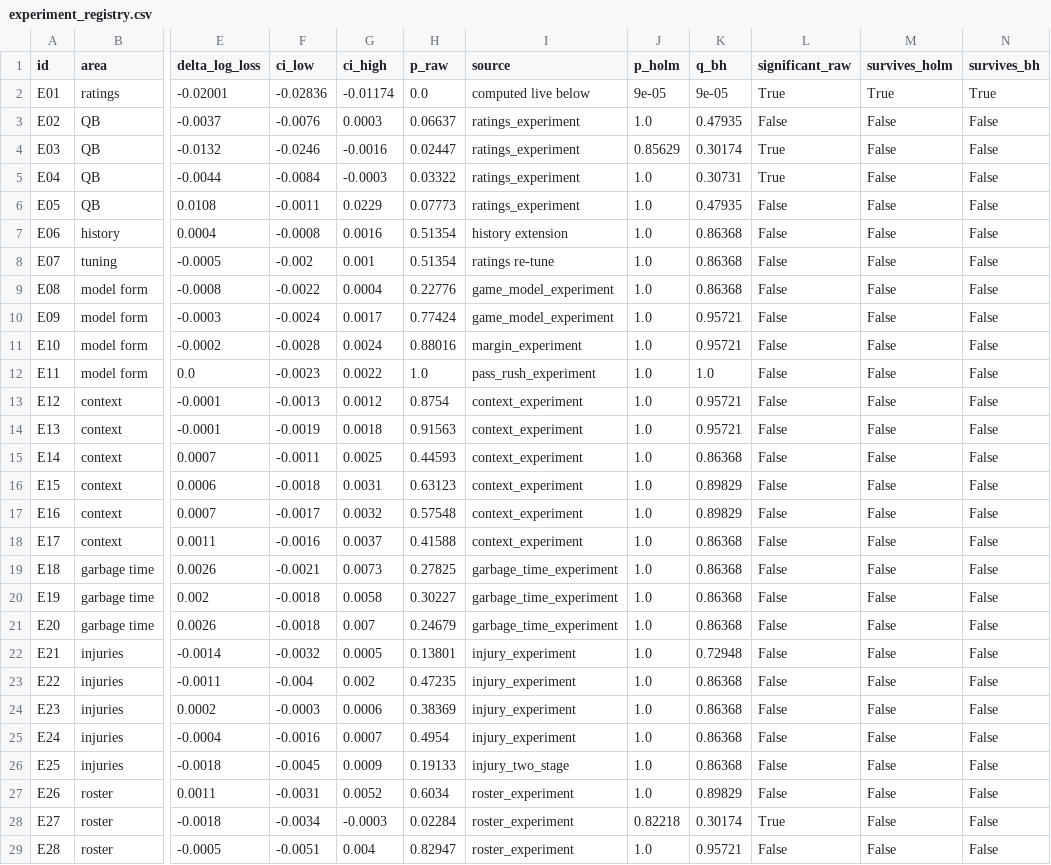
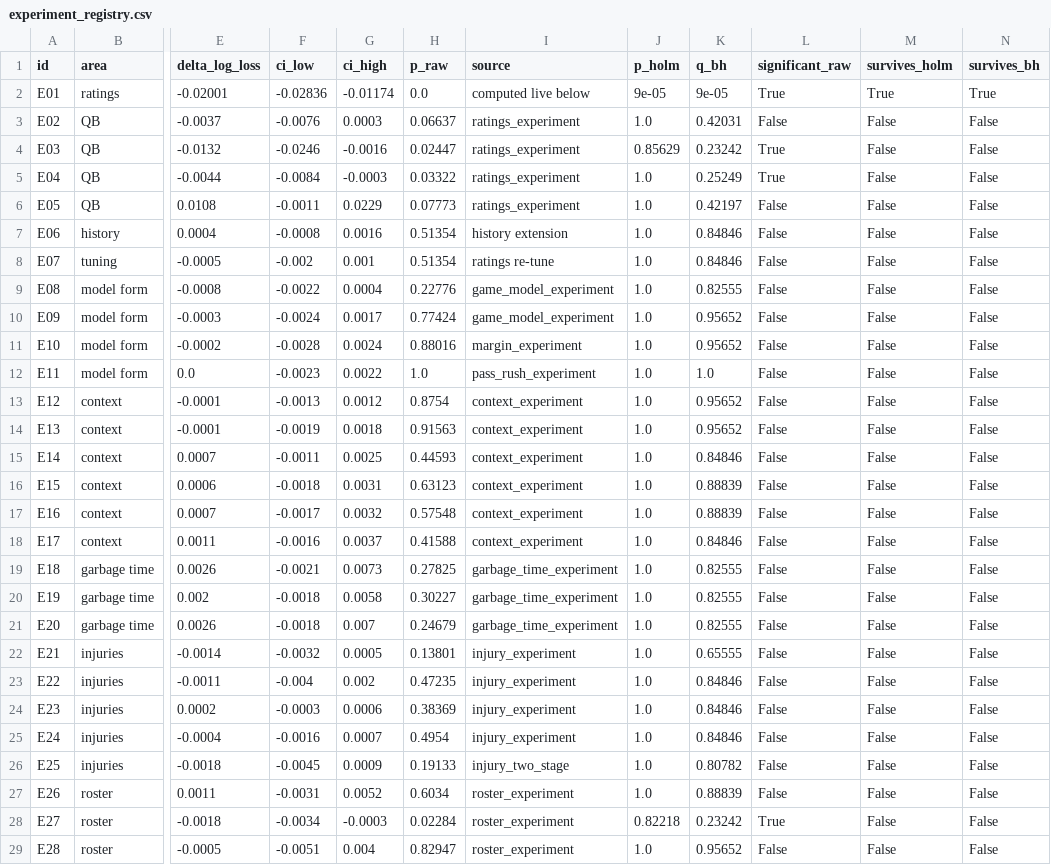
Before and after one commit to acharles1070/nfl-playoff-model, a CSV file: docs/experiment_registry.csv, drawn as a sheet; only a part is shown, gaps mark what is left out; the diff covers the shown part only; the diff names each change by its address in the sheet, - before the commit and + after, or states it on an @@ line.

```diff
--- a/docs/experiment_registry.csv
+++ b/docs/experiment_registry.csv
-K3 (q_bh): 0.47935
+K3 (q_bh): 0.42031
-K4 (q_bh): 0.30174
+K4 (q_bh): 0.23242
-K5 (q_bh): 0.30731
+K5 (q_bh): 0.25249
-K6 (q_bh): 0.47935
+K6 (q_bh): 0.42197
-K7:K8 (q_bh): 0.86368
+K7:K8 (q_bh): 0.84846
-K9 (q_bh): 0.86368
+K9 (q_bh): 0.82555
-K10:K11 (q_bh): 0.95721
+K10:K11 (q_bh): 0.95652
-K13:K14 (q_bh): 0.95721
+K13:K14 (q_bh): 0.95652
-K15 (q_bh): 0.86368
+K15 (q_bh): 0.84846
-K16:K17 (q_bh): 0.89829
+K16:K17 (q_bh): 0.88839
-K18 (q_bh): 0.86368
+K18 (q_bh): 0.84846
-K19:K21 (q_bh): 0.86368
+K19:K21 (q_bh): 0.82555
-K22 (q_bh): 0.72948
+K22 (q_bh): 0.65555
-K23:K25 (q_bh): 0.86368
+K23:K25 (q_bh): 0.84846
-K26 (q_bh): 0.86368
+K26 (q_bh): 0.80782
-K27 (q_bh): 0.89829
+K27 (q_bh): 0.88839
-K28 (q_bh): 0.30174
+K28 (q_bh): 0.23242
-K29 (q_bh): 0.95721
+K29 (q_bh): 0.95652
```
Also changed, not shown: 1 added row and 9 edited cells elsewhere in this file, 46 other files.
